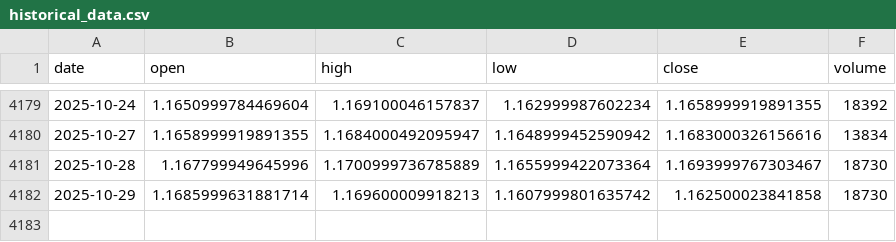
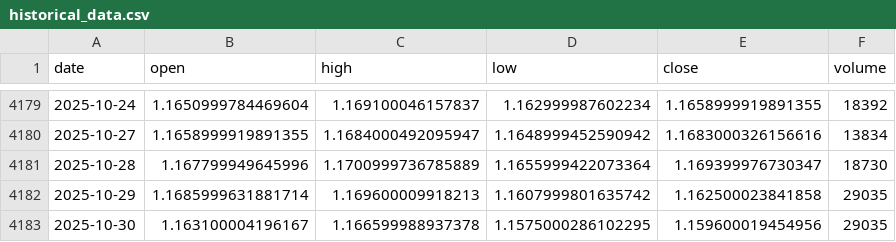
Before and after one commit to LukeGSW/AnalisiCiclica-M6E, a CSV file: data/M6E=F/historical_data.csv, drawn as a sheet; only a part is shown, gaps mark what is left out.

```diff
--- a/data/M6E=F/historical_data.csv
+++ b/data/M6E=F/historical_data.csv
@@ -4180,3 +4180,4 @@ date,open,high,low,close,volume
 2025-10-27,1.1658999919891355,1.1684000492095947,1.1648999452590942,1.1683000326156616,13834
-2025-10-28,1.167799949645996,1.1700999736785889,1.1655999422073364,1.1693999767303467,18730
-2025-10-29,1.1685999631881714,1.169600009918213,1.1607999801635742,1.162500023841858,18730
+2025-10-28,1.167799949645996,1.1700999736785889,1.1655999422073364,1.169399976730347,18730
+2025-10-29,1.1685999631881714,1.169600009918213,1.1607999801635742,1.162500023841858,29035
+2025-10-30,1.163100004196167,1.166599988937378,1.1575000286102295,1.159600019454956,29035
```
Also changed, not shown: data/M6E=F/signals.csv, 3 other files.
